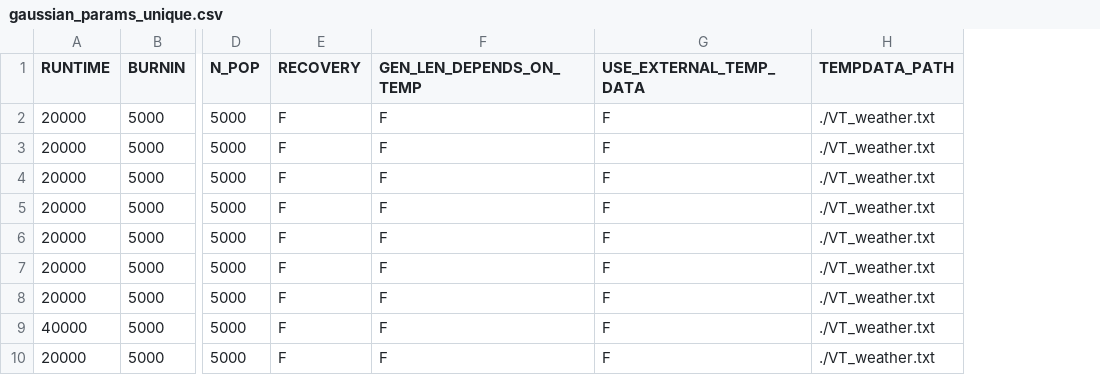
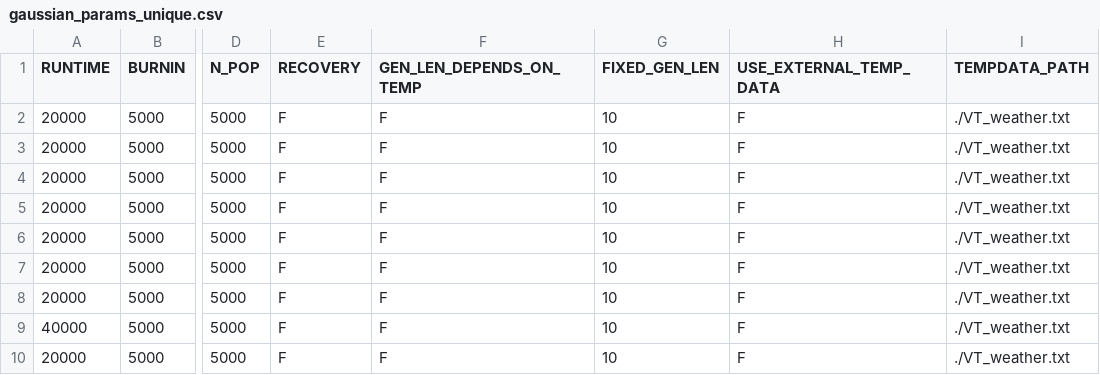
Before and after one commit to jiseonmin/TPC_evolution_SLiM, a CSV file: scripts/01_prepare_input_parameters/gaussian_params_unique.csv, drawn as a sheet; only a part is shown, gaps mark what is left out; the diff names each change by its address in the sheet, - before the commit and + after, or states it on an @@ line.

Commit message:
added FIXED_GEN_LEN column

```diff
--- a/scripts/01_prepare_input_parameters/gaussian_params_unique.csv
+++ b/scripts/01_prepare_input_parameters/gaussian_params_unique.csv
+column G (FIXED_GEN_LEN), rows 2-10: all 10
```
